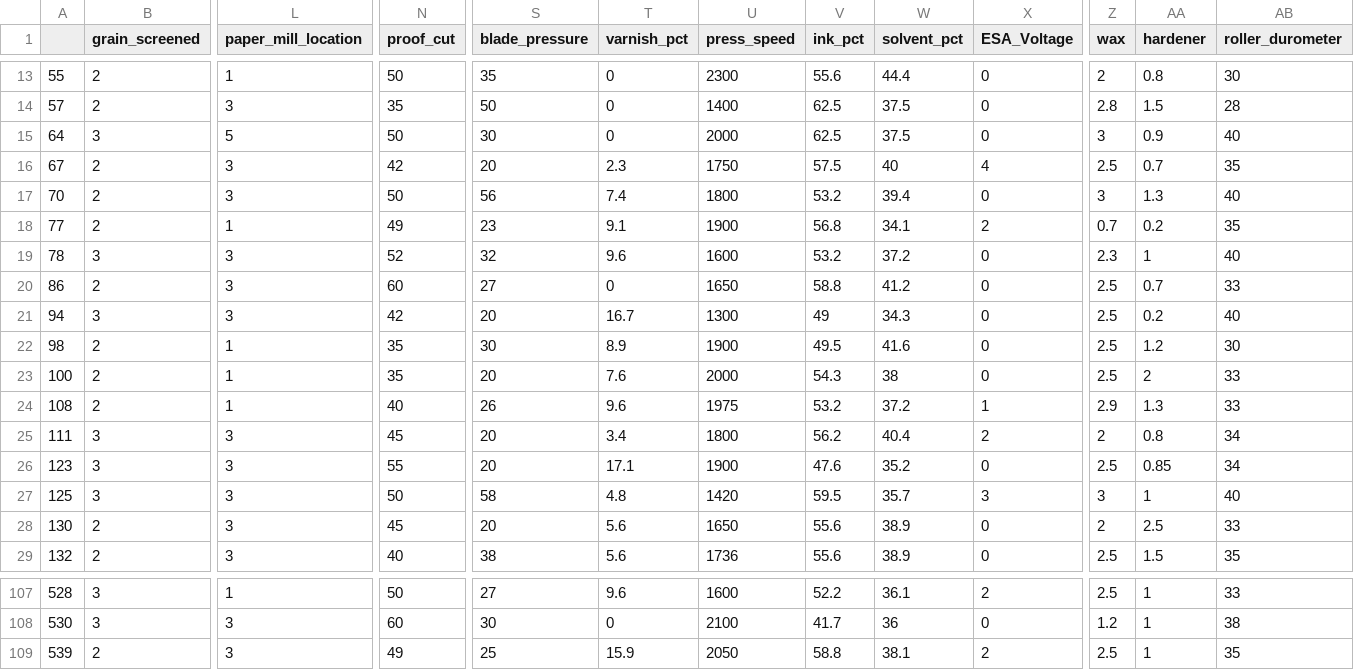
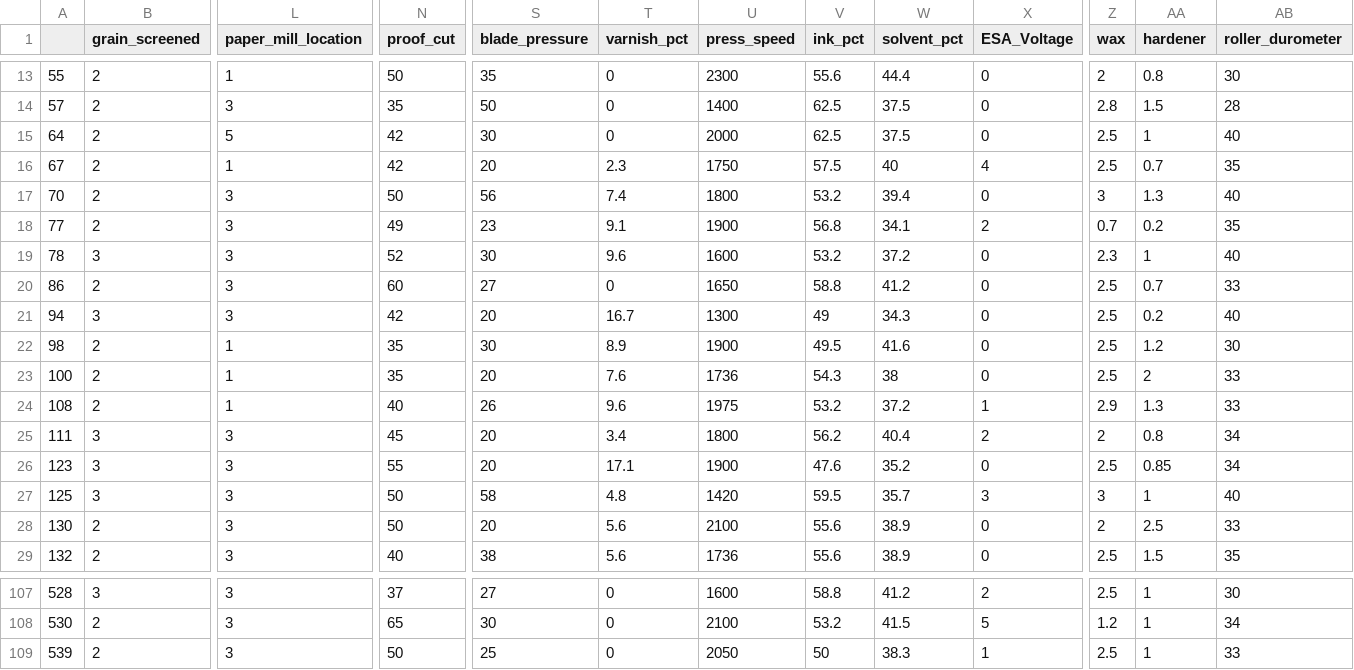
Before and after one commit to arctickey/WB_PD2, a CSV file: imputed_data/mice/6332_test.csv, drawn as a sheet; only a part is shown, gaps mark what is left out; the diff covers the shown part only; the diff names each change by its address in the sheet, - before the commit and + after, or states it on an @@ line.

```diff
--- a/imputed_data/mice/6332_test.csv
+++ b/imputed_data/mice/6332_test.csv
-B15 (grain_screened): 3
+B15 (grain_screened): 2
-N15 (proof_cut): 50
+N15 (proof_cut): 42
-Z15 (wax): 3
+Z15 (wax): 2.5
-AA15 (hardener): 0.9
+AA15 (hardener): 1
-L16 (paper_mill_location): 3
+L16 (paper_mill_location): 1
-L18 (paper_mill_location): 1
+L18 (paper_mill_location): 3
-S19 (blade_pressure): 32
+S19 (blade_pressure): 30
-U23 (press_speed): 2000
+U23 (press_speed): 1736
-N28 (proof_cut): 45
+N28 (proof_cut): 50
-U28 (press_speed): 1650
+U28 (press_speed): 2100
-L107 (paper_mill_location): 1
+L107 (paper_mill_location): 3
-N107 (proof_cut): 50
+N107 (proof_cut): 37
-T107 (varnish_pct): 9.6
+T107 (varnish_pct): 0
-V107 (ink_pct): 52.2
+V107 (ink_pct): 58.8
-W107 (solvent_pct): 36.1
+W107 (solvent_pct): 41.2
-AB107 (roller_durometer): 33
+AB107 (roller_durometer): 30
-B108 (grain_screened): 3
+B108 (grain_screened): 2
-N108 (proof_cut): 60
+N108 (proof_cut): 65
-V108 (ink_pct): 41.7
+V108 (ink_pct): 53.2
-W108 (solvent_pct): 36
+W108 (solvent_pct): 41.5
-X108 (ESA_Voltage): 0
+X108 (ESA_Voltage): 5
-AB108 (roller_durometer): 38
+AB108 (roller_durometer): 34
-N109 (proof_cut): 49
+N109 (proof_cut): 50
-T109 (varnish_pct): 15.9
+T109 (varnish_pct): 0
-V109 (ink_pct): 58.8
+V109 (ink_pct): 50
-W109 (solvent_pct): 38.1
+W109 (solvent_pct): 38.3
-X109 (ESA_Voltage): 2
+X109 (ESA_Voltage): 1
-AB109 (roller_durometer): 35
+AB109 (roller_durometer): 33
```
Also changed, not shown: 87 edited cells elsewhere in this file, imputed_data/median/6332_test.csv, imputed_data/median/6332_train.csv, 7 other files.
